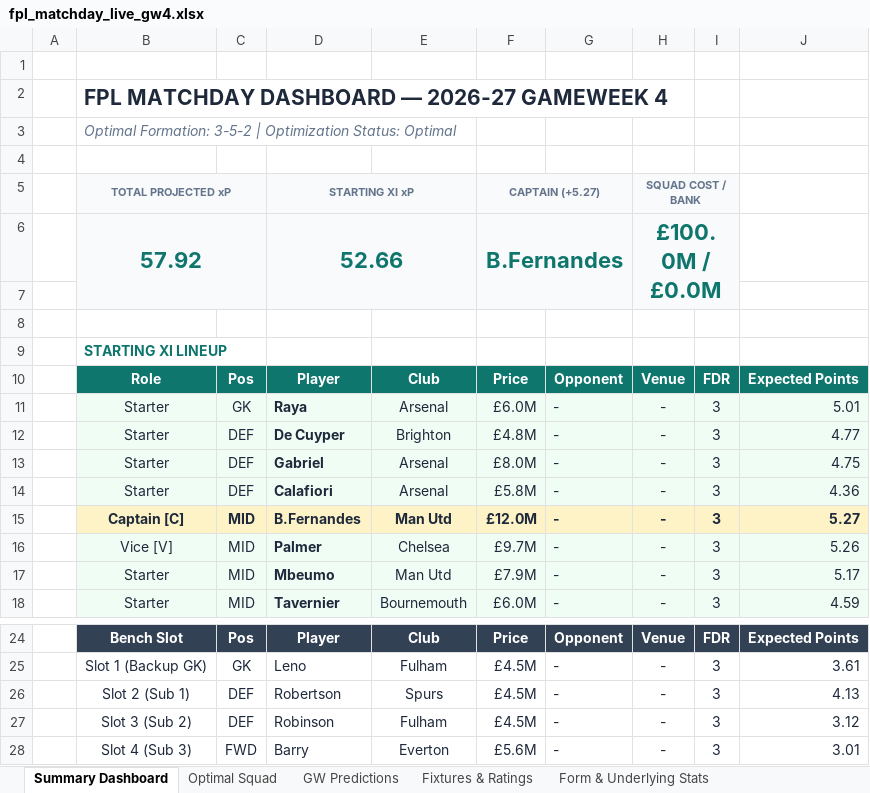
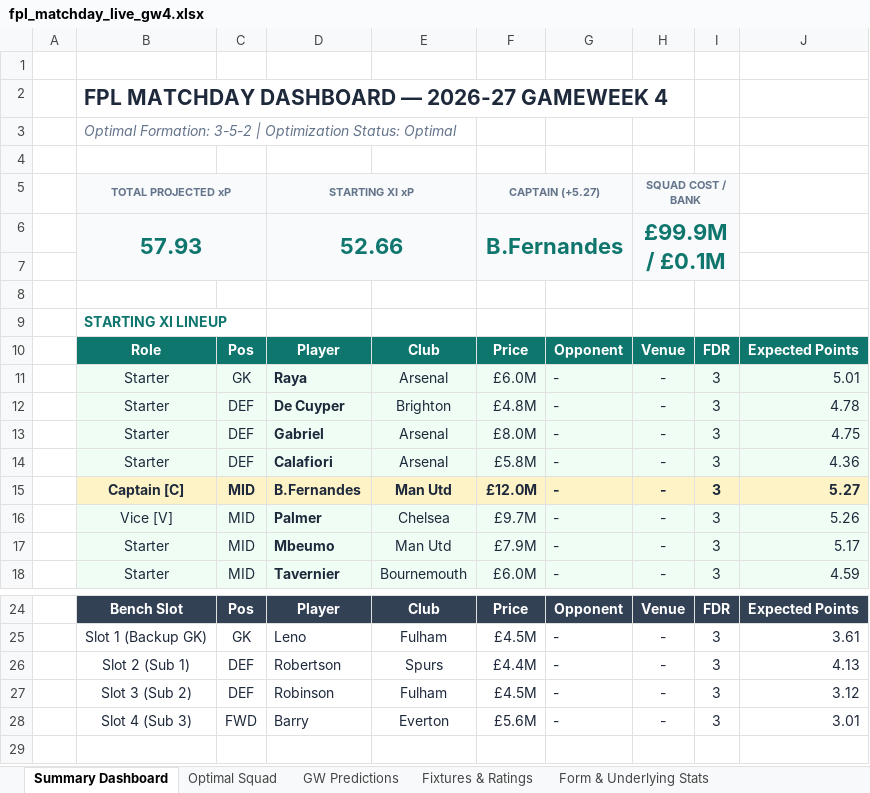
Before and after one commit to Arabinda07/Fantasy-Premier-League, an Excel workbook: data/2026-27/fpl_matchday_live_gw4.xlsx, sheet Summary Dashboard, drawn as a sheet; only a part is shown, gaps mark what is left out; values as stored, in another font and other column widths than the file's, no borders; the diff names each change by its address in the sheet, - before the commit and + after, or states it on an @@ line.

```diff
--- a/data/2026-27/fpl_matchday_live_gw4.xlsx (sheet Summary Dashboard)
+++ b/data/2026-27/fpl_matchday_live_gw4.xlsx (sheet Summary Dashboard)
-B6: 57.92
+B6: 57.93
-H6: £100.0M / £0.0M
+H6: £99.9M / £0.1M
-J12: 4.77
+J12: 4.78
-F26: £4.5M
+F26: £4.4M
```
Also changed, not shown: sheet GW Predictions, sheet Optimal Squad, 15 other files.
